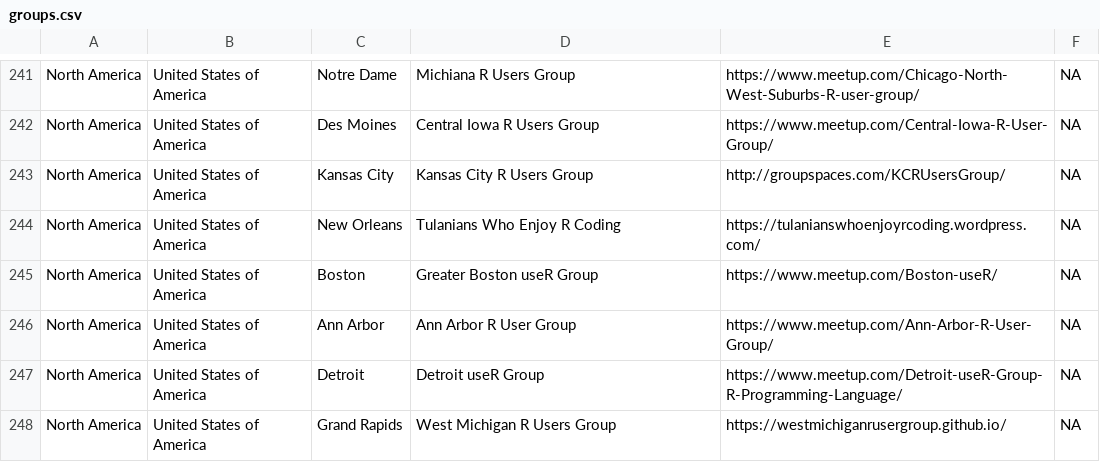
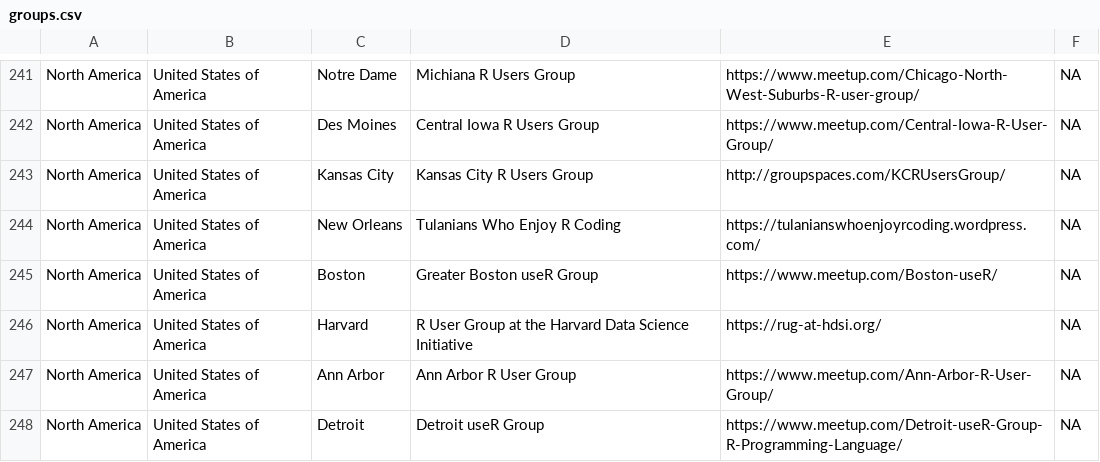
Before and after one commit to jumpingrivers/meetingsR, a CSV file: docs/groups.csv, drawn as a sheet; only a part is shown, gaps mark what is left out; the shorter side is filled out with more unchanged rows; the diff names each change by its address in the sheet, - before the commit and + after, or states it on an @@ line.

```diff
--- a/docs/groups.csv
+++ b/docs/groups.csv
+row 246: North America | United States of America | Harvard | R User Group at the Harvard Data Science Initiative | https://rug-at-hdsi.org/ | NA
```
Also changed, not shown: 6 other files.
